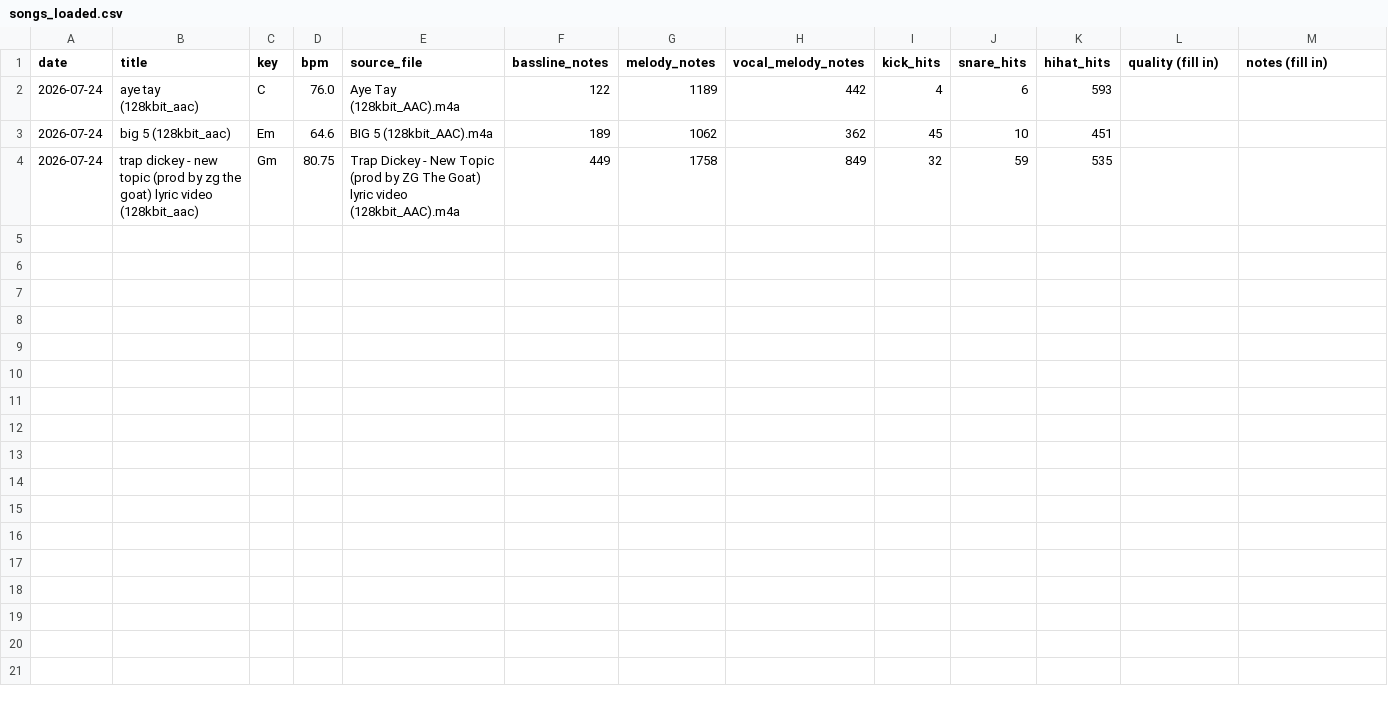
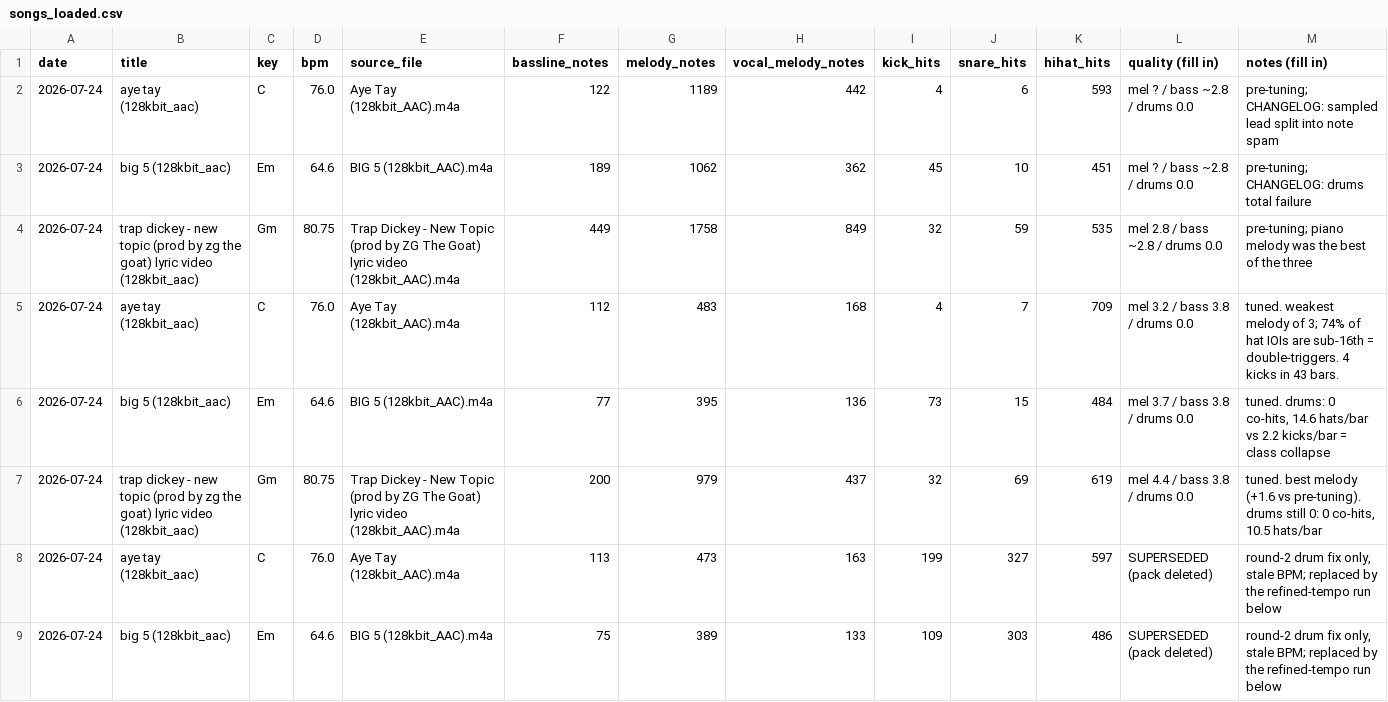
Before and after one commit to dantrellperson/vi.ve, a CSV file: data/songs_loaded.csv, drawn as a sheet; only a part is shown; the diff covers the shown part only.

```diff
--- a/data/songs_loaded.csv
+++ b/data/songs_loaded.csv
@@ -1,4 +1,9 @@
 date,title,key,bpm,source_file,bassline_notes,melody_notes,vocal_melody_notes,kick_hits,snare_hits,hihat_hits,quality (fill in),notes (fill in)
-2026-07-24,aye tay (128kbit_aac),C,76.0,Aye Tay (128kbit_AAC).m4a,122,1189,442,4,6,593,,
-2026-07-24,big 5 (128kbit_aac),Em,64.6,BIG 5 (128kbit_AAC).m4a,189,1062,362,45,10,451,,
-2026-07-24,trap dickey - new topic (prod by zg the goat) lyric video (128kbit_aac),Gm,80.75,Trap Dickey - New Topic (prod by ZG The Goat) lyric video (128kbit_AAC).m4a,449,1758,849,32,59,535,,
+2026-07-24,aye tay (128kbit_aac),C,76.0,Aye Tay (128kbit_AAC).m4a,122,1189,442,4,6,593,mel ? / bass ~2.8 / drums 0.0,pre-tuning; CHANGELOG: sampled lead split into note spam
+2026-07-24,big 5 (128kbit_aac),Em,64.6,BIG 5 (128kbit_AAC).m4a,189,1062,362,45,10,451,mel ? / bass ~2.8 / drums 0.0,pre-tuning; CHANGELOG: drums total failure
+2026-07-24,trap dickey - new topic (prod by zg the goat) lyric video (128kbit_aac),Gm,80.75,Trap Dickey - New Topic (prod by ZG The Goat) lyric video (128kbit_AAC).m4a,449,1758,849,32,59,535,mel 2.8 / bass ~2.8 / drums 0.0,pre-tuning; piano melody was the best of the three
+2026-07-24,aye tay (128kbit_aac),C,76.0,Aye Tay (128kbit_AAC).m4a,112,483,168,4,7,709,mel 3.2 / bass 3.8 / drums 0.0,tuned. weakest melody of 3; 74% of hat IOIs are sub-16th = double-triggers. 4 kicks in 43 bars.
+2026-07-24,big 5 (128kbit_aac),Em,64.6,BIG 5 (128kbit_AAC).m4a,77,395,136,73,15,484,mel 3.7 / bass 3.8 / drums 0.0,"tuned. drums: 0 co-hits, 14.6 hats/bar vs 2.2 kicks/bar = class collapse"
+2026-07-24,trap dickey - new topic (prod by zg the goat) lyric video (128kbit_aac),Gm,80.75,Trap Dickey - New Topic (prod by ZG The Goat) lyric video (128kbit_AAC).m4a,200,979,437,32,69,619,mel 4.4 / bass 3.8 / drums 0.0,"tuned. best melody (+1.6 vs pre-tuning). drums still 0: 0 co-hits, 10.5 hats/bar"
+2026-07-24,aye tay (128kbit_aac),C,76.0,Aye Tay (128kbit_AAC).m4a,113,473,163,199,327,597,SUPERSEDED (pack deleted),"round-2 drum fix only, stale BPM; replaced by the refined-tempo run below"
+2026-07-24,big 5 (128kbit_aac),Em,64.6,BIG 5 (128kbit_AAC).m4a,75,389,133,109,303,486,SUPERSEDED (pack deleted),"round-2 drum fix only, stale BPM; replaced by the refined-tempo run below"
```
Also changed, not shown: 8 added rows elsewhere in this file, 8 other files.
